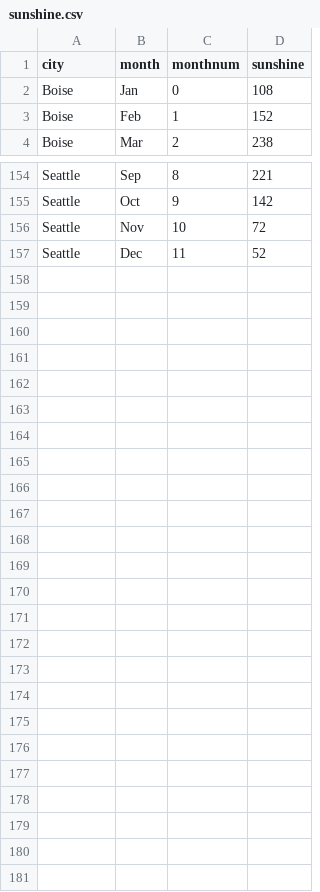
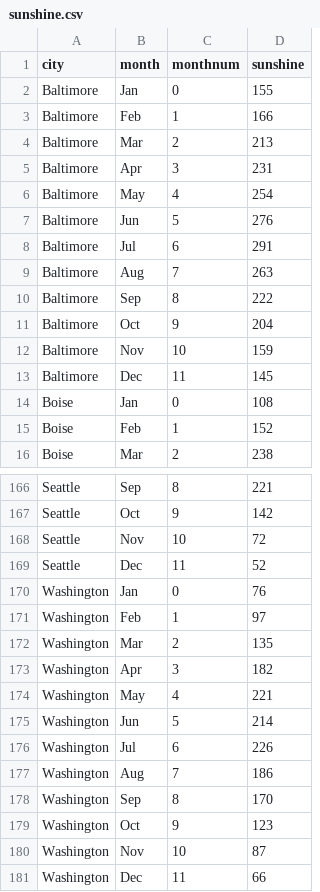
Before and after one commit to michaelghuang19/cse442, a CSV file: a1/data/sunshine.csv, drawn as a sheet; only a part is shown, gaps mark what is left out.

```diff
--- a/a1/data/sunshine.csv
+++ b/a1/data/sunshine.csv
@@ -1,2 +1,14 @@
 city,month,monthnum,sunshine
+Baltimore,Jan,0,155
+Baltimore,Feb,1,166
+Baltimore,Mar,2,213
+Baltimore,Apr,3,231
+Baltimore,May,4,254
+Baltimore,Jun,5,276
+Baltimore,Jul,6,291
+Baltimore,Aug,7,263
+Baltimore,Sep,8,222
+Baltimore,Oct,9,204
+Baltimore,Nov,10,159
+Baltimore,Dec,11,145
 Boise,Jan,0,108
@@ -157 +169,13 @@ Seattle,Nov,10,72
 Seattle,Dec,11,52
+Washington,Jan,0,76
+Washington,Feb,1,97
+Washington,Mar,2,135
+Washington,Apr,3,182
+Washington,May,4,221
+Washington,Jun,5,214
+Washington,Jul,6,226
+Washington,Aug,7,186
+Washington,Sep,8,170
+Washington,Oct,9,123
+Washington,Nov,10,87
+Washington,Dec,11,66
```
Also changed, not shown: 2 other files.
